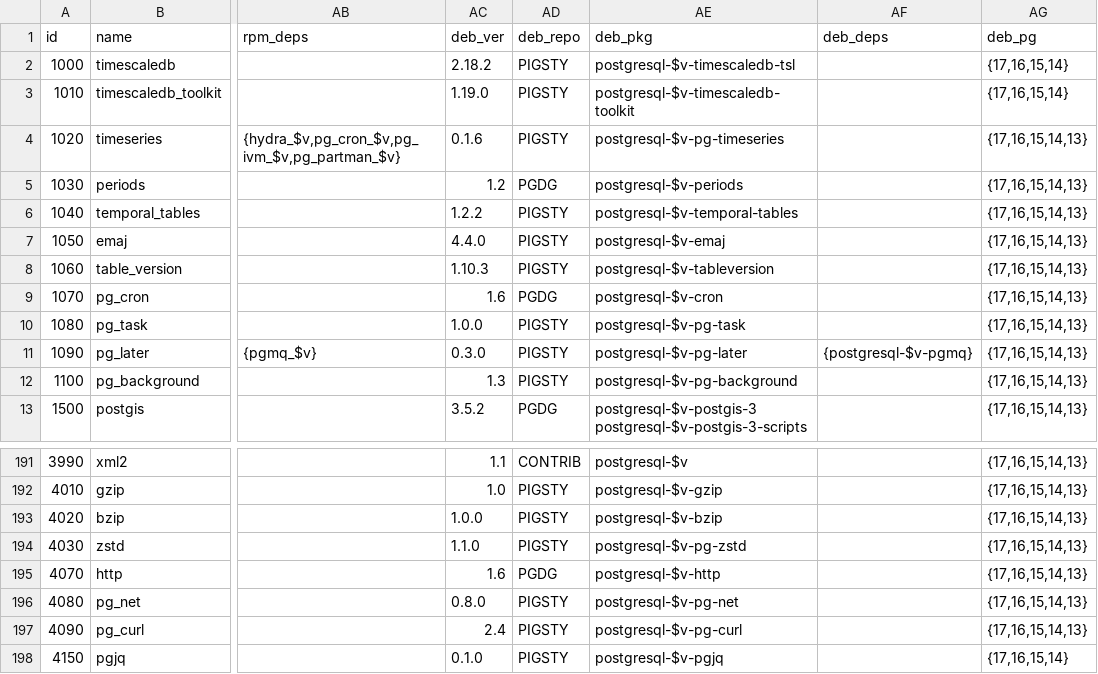
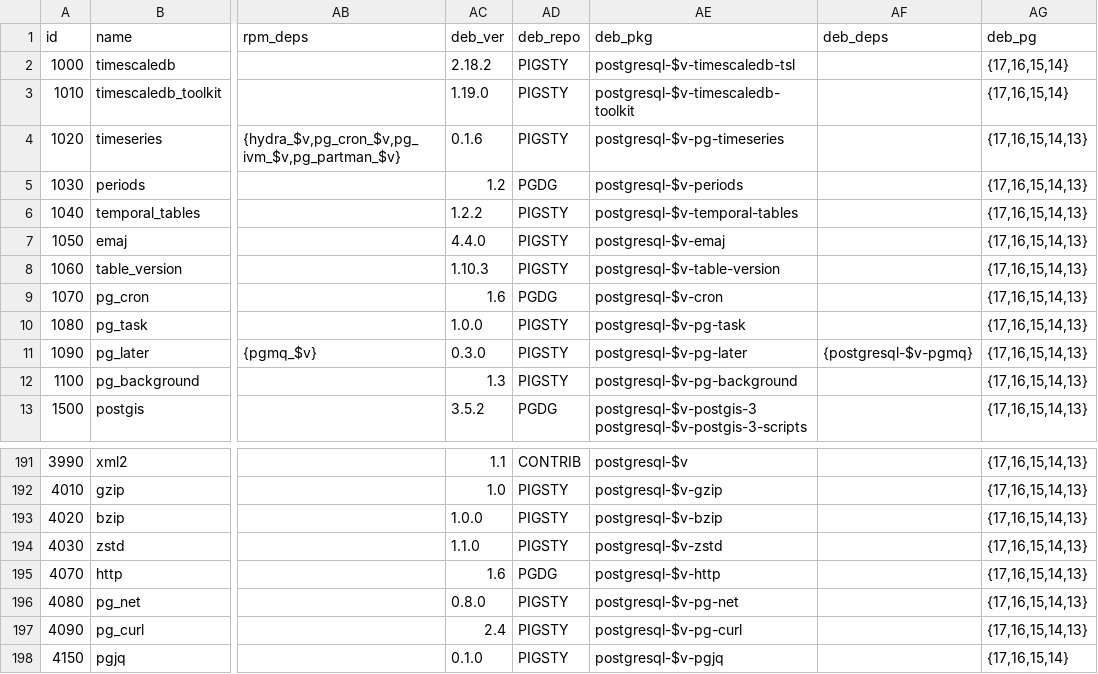
Before and after one commit to pgsty/extension, a CSV file: data/extension.csv, drawn as a sheet; only a part is shown, gaps mark what is left out; the diff names each change by its address in the sheet, - before the commit and + after, or states it on an @@ line.

Commit message:
update deb zstd & table_version pkg name

```diff
--- a/data/extension.csv
+++ b/data/extension.csv
-AE8 (deb_pkg): postgresql-$v-tableversion
+AE8 (deb_pkg): postgresql-$v-table-version
-AE194 (deb_pkg): postgresql-$v-pg-zstd
+AE194 (deb_pkg): postgresql-$v-zstd
```
Also changed, not shown: data/pigsty.csv, 6 other files.
